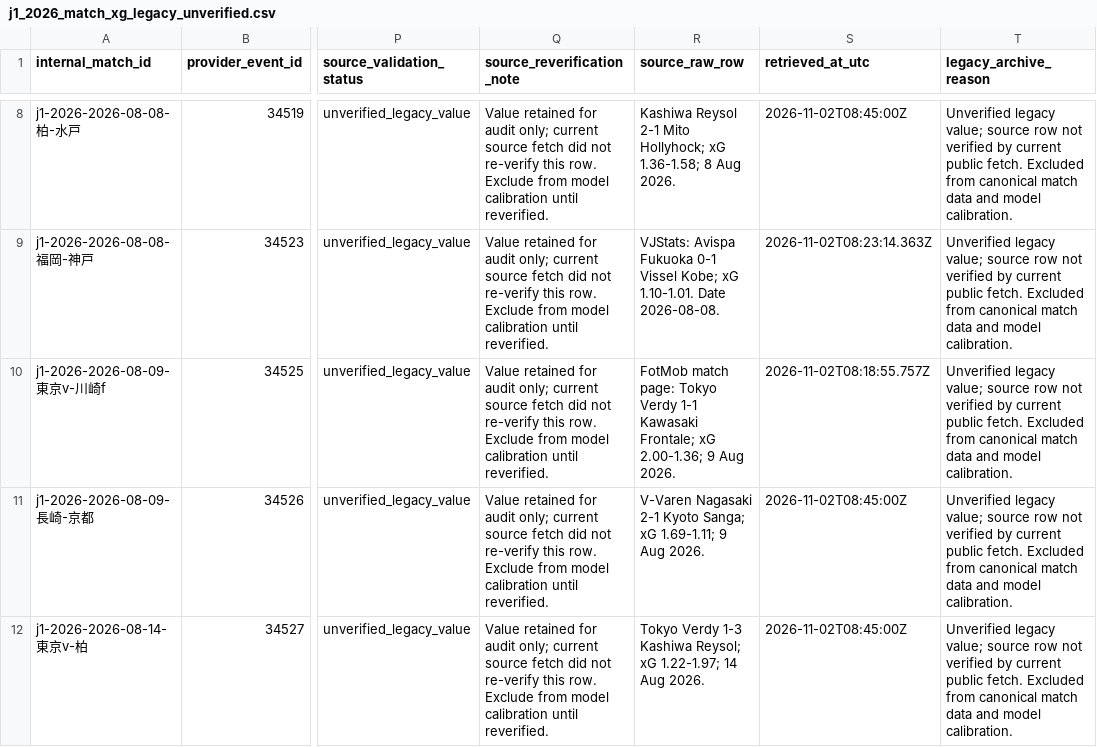
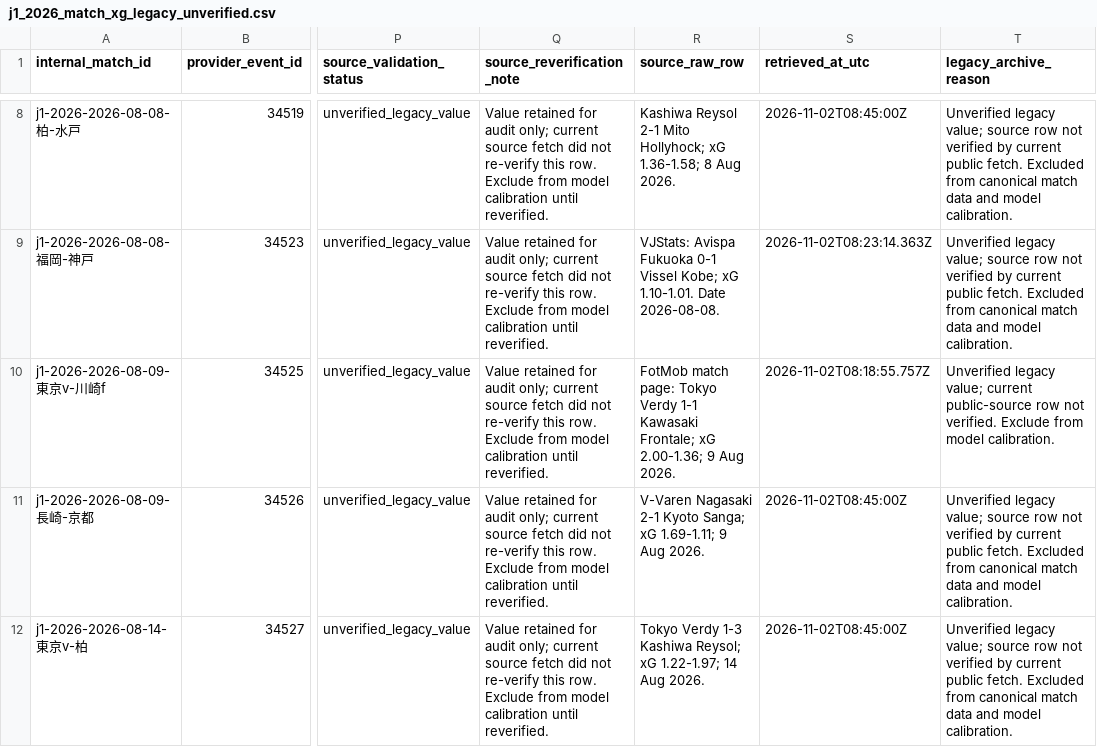
Before and after one commit to zj03204112-hub/-, a CSV file: data/season_match_detail/j1_2026_match_xg_legacy_unverified.csv, drawn as a sheet; only a part is shown, gaps mark what is left out; the diff names each change by its address in the sheet, - before the commit and + after, or states it on an @@ line.

```diff
--- a/data/season_match_detail/j1_2026_match_xg_legacy_unverified.csv
+++ b/data/season_match_detail/j1_2026_match_xg_legacy_unverified.csv
-T10 (legacy_archive_reason): …legacy value; source row not verified by current public fetch. Excluded from canonical match data and model calibration.
+T10 (legacy_archive_reason): …legacy value; current public-source row not verified. Exclude from model calibration.
```
Also changed, not shown: data/season_match_detail/j1_2026_match_xg_free.csv, data/season_match_detail/j1_2026_match_xg_legacy_reverification_candidates.csv, 9 other files.
